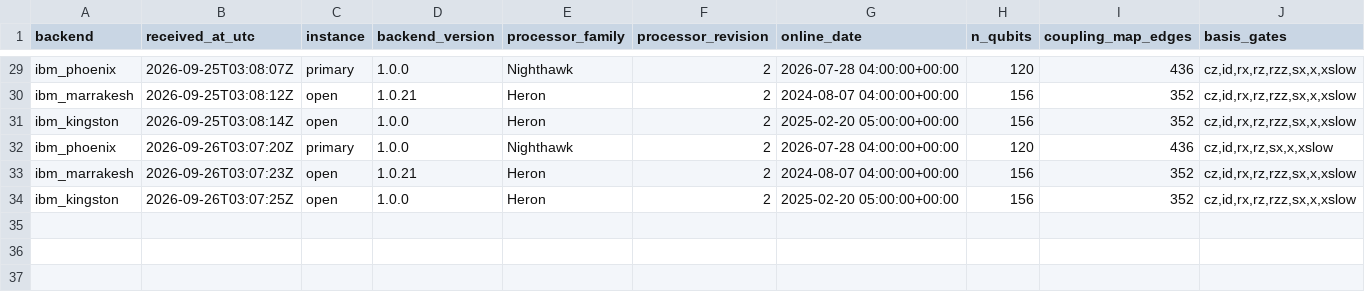
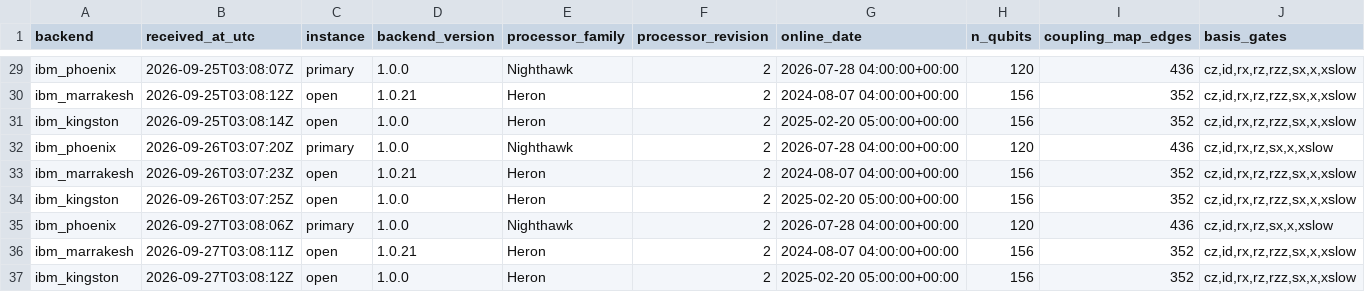
Before and after one commit to SSIT-Q/gradvar-phoenix, a CSV file: data/calibrations/backend_configurations.csv, drawn as a sheet; only a part is shown, gaps mark what is left out; rows hold the shown columns only; the diff names each change by its address in the sheet, - before the commit and + after, or states it on an @@ line.

Commit message:
calibration + configuration snapshot: ibm_phoenix 2026-09-27T03:08Z

```diff
--- a/data/calibrations/backend_configurations.csv
+++ b/data/calibrations/backend_configurations.csv
+row 35: ibm_phoenix | 2026-09-27T03:08:06Z | primary | 1.0.0 | Nighthawk | 2 | 2026-07-28 04:00:00+00:00 | 120 | 436 | cz,id,rx,rz,sx,x,xslow
+row 36: ibm_marrakesh | 2026-09-27T03:08:11Z | open | 1.0.21 | Heron | 2 | 2024-08-07 04:00:00+00:00 | 156 | 352 | cz,id,rx,rz,rzz,sx,x,xslow
+row 37: ibm_kingston | 2026-09-27T03:08:12Z | open | 1.0.0 | Heron | 2 | 2025-02-20 05:00:00+00:00 | 156 | 352 | cz,id,rx,rz,rzz,sx,x,xslow
```
Also changed, not shown: 2 other files.
